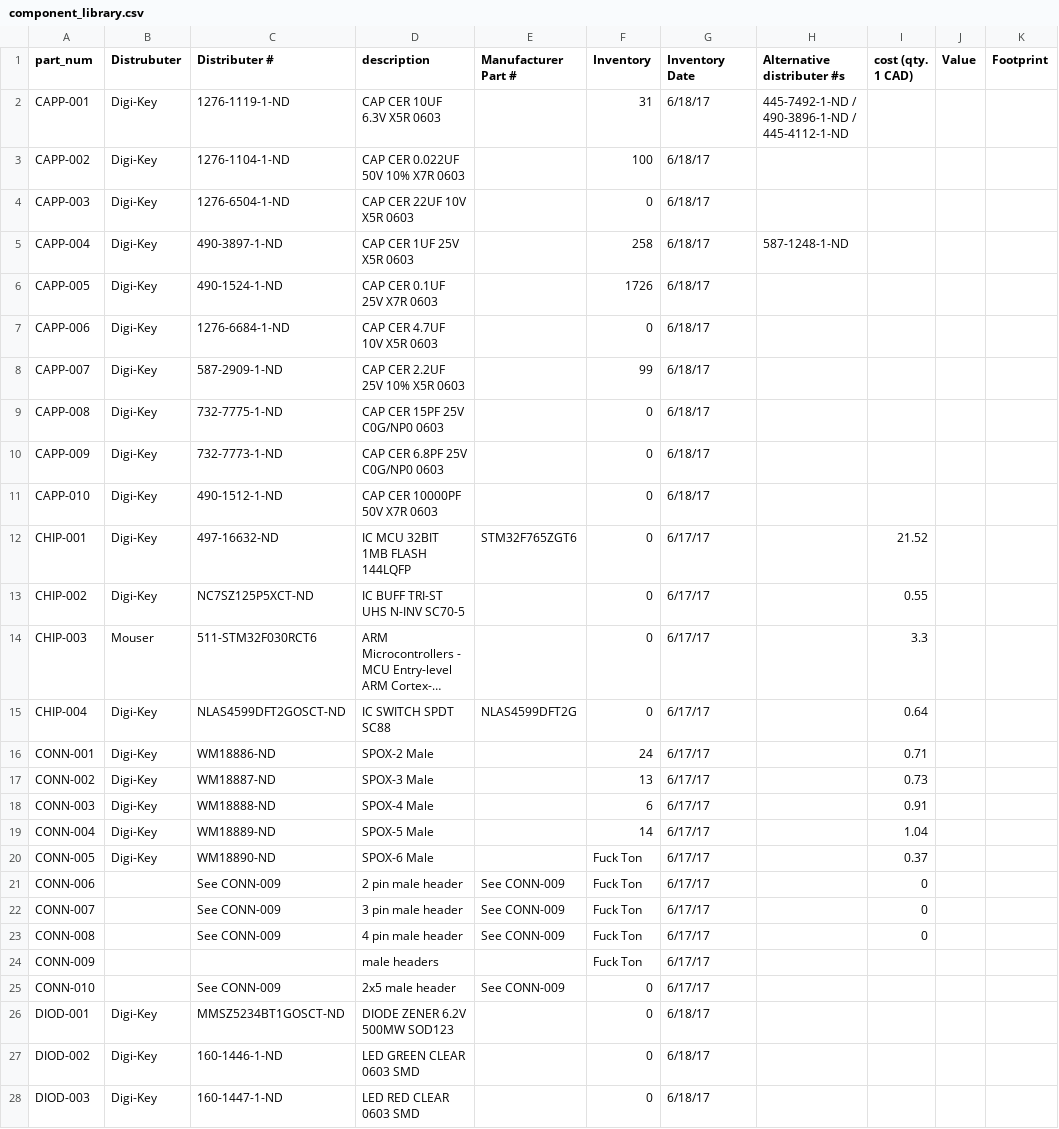
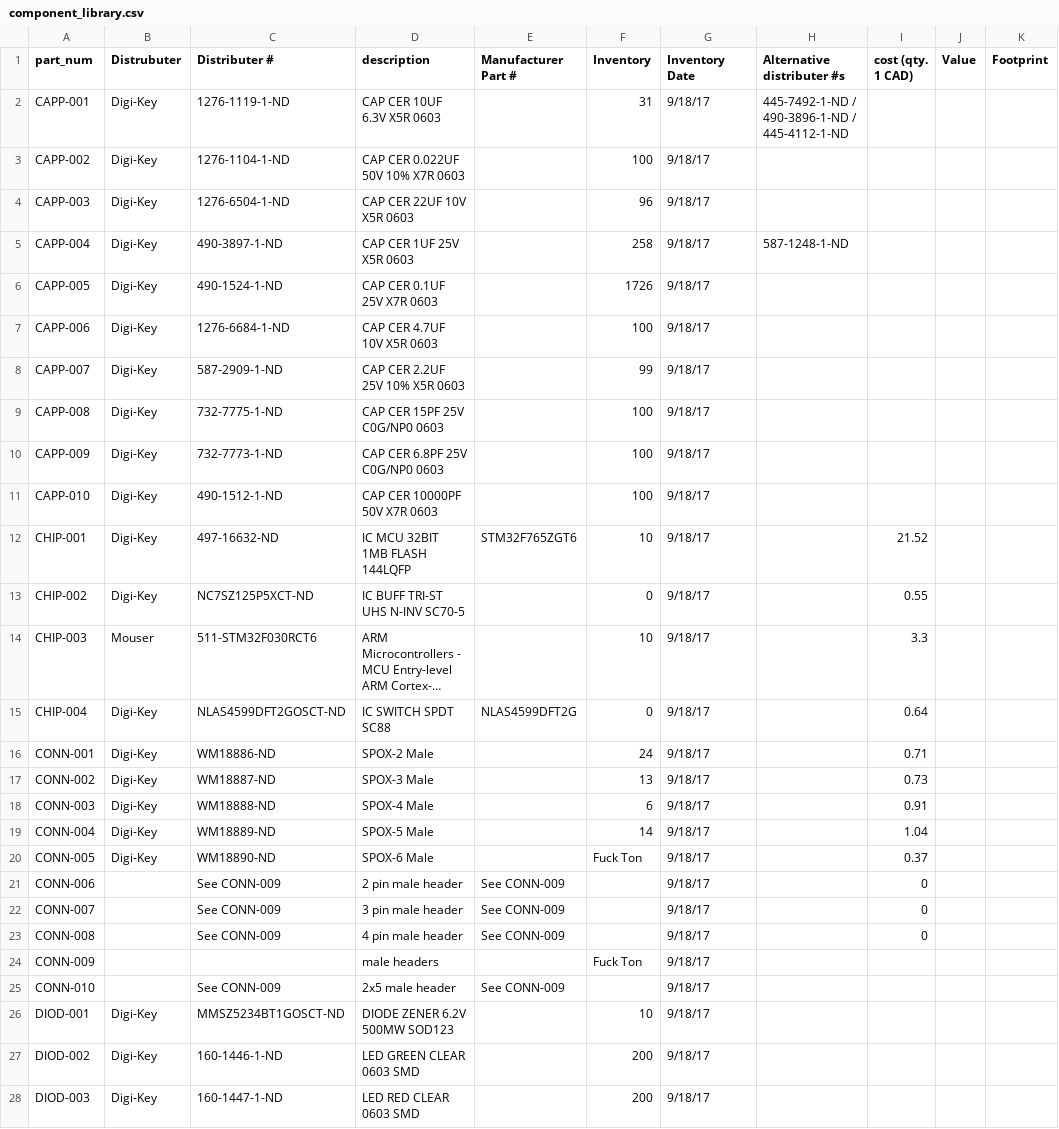
Before and after one commit to UWARG/ZeroPilot-HW, a CSV file: component_library.csv, drawn as a sheet; only a part is shown; long unchanged cells end in …; the diff covers the shown part only; the diff names each change by its address in the sheet, - before the commit and + after, or states it on an @@ line.

Commit message:
ZeroPilot Rev0 Inventory

```diff
--- a/component_library.csv
+++ b/component_library.csv
-G2:G11 (Inventory Date): 6/18/17
+G2:G11 (Inventory Date): 9/18/17
-F4 (Inventory): 0
+F4 (Inventory): 96
-F7 (Inventory): 0
+F7 (Inventory): 100
-F9:F11 (Inventory): 0
+F9:F11 (Inventory): 100
-F12 (Inventory): 0
+F12 (Inventory): 10
-G12:G25 (Inventory Date): 6/17/17
+G12:G25 (Inventory Date): 9/18/17
-F14 (Inventory): 0
+F14 (Inventory): 10
-F21:F23 (Inventory): Fuck Ton
+F21:F23 (Inventory): (empty)
-F25 (Inventory): 0
+F25 (Inventory): (empty)
-F26 (Inventory): 0
+F26 (Inventory): 10
-G26:G28 (Inventory Date): 6/18/17
+G26:G28 (Inventory Date): 9/18/17
-F27:F28 (Inventory): 0
+F27:F28 (Inventory): 200
```
Also changed, not shown: 37 edited cells elsewhere in this file.
